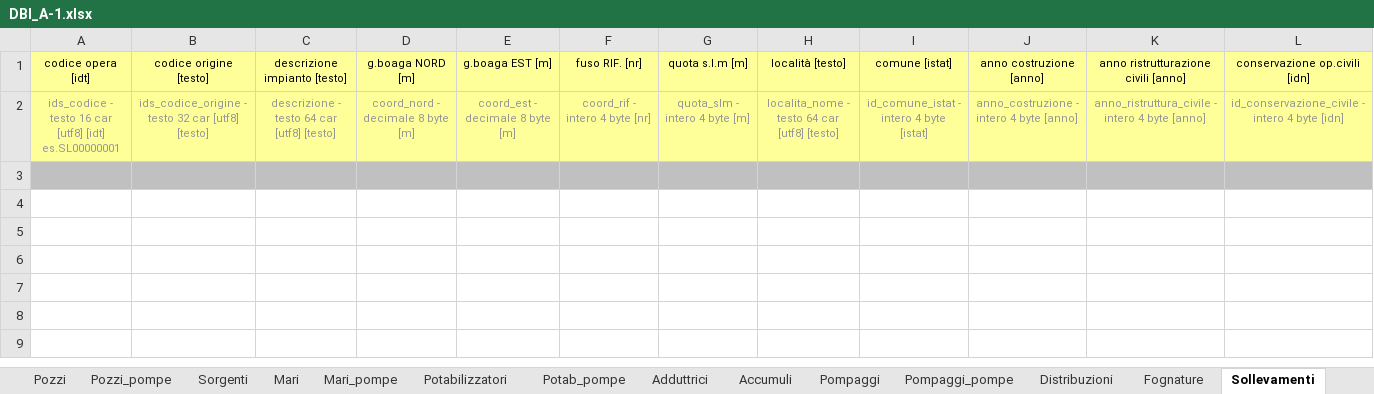
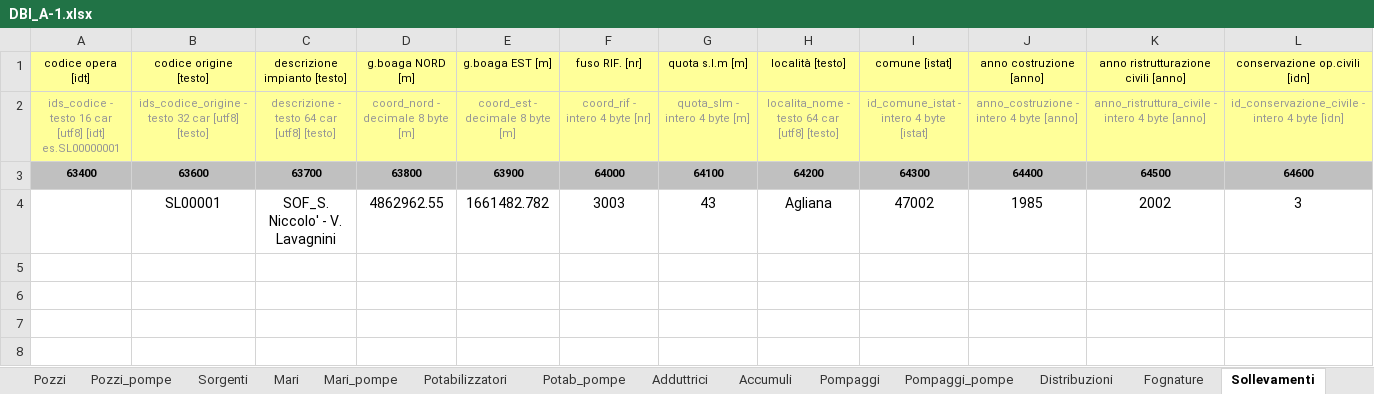
Before and after one commit to geosolutions-it/C179-DBIAIT, an Excel workbook: checks/checks_seed_files/DBI_A-1.xlsx, sheet Sollevamenti, drawn as a sheet; only a part is shown; values as stored, in another font and other column widths than the file's, no borders; removed rows and columns are numbered as before the commit, all else as after; rows hold the shown columns only; the diff names each change by its address in the sheet, - before the commit and + after, or states it on an @@ line.

```diff
--- a/checks/checks_seed_files/DBI_A-1.xlsx (sheet Sollevamenti)
+++ b/checks/checks_seed_files/DBI_A-1.xlsx (sheet Sollevamenti)
-row 3: (empty)
-row 4: (empty)
-row 5: (empty)
-row 6: (empty)
-row 7: (empty)
+row 3: 63400 | 63600 | 63700 | 63800 | 63900 | 64000 | 64100 | 64200 | 64300 | 64400 | 64500 | 64600
+row 4:  | SL00001 | SOF_S. Niccolo' - V. Lavagnini | 4862962.55 | 1661482.782 | 3003 | 43 | Agliana | 47002 | 1985 | 2002 | 3
+row 5: (empty)
+row 6: (empty)
+row 7: (empty)
```
Also changed, not shown: sheet Potabilizzatori, sheet Sorgenti, sheet Distribuzioni, sheet Pompaggi, sheet Fiumi, sheet Accumuli, 16 more sheets, formulas that keep their value, charts or pictures, 1 other file.
